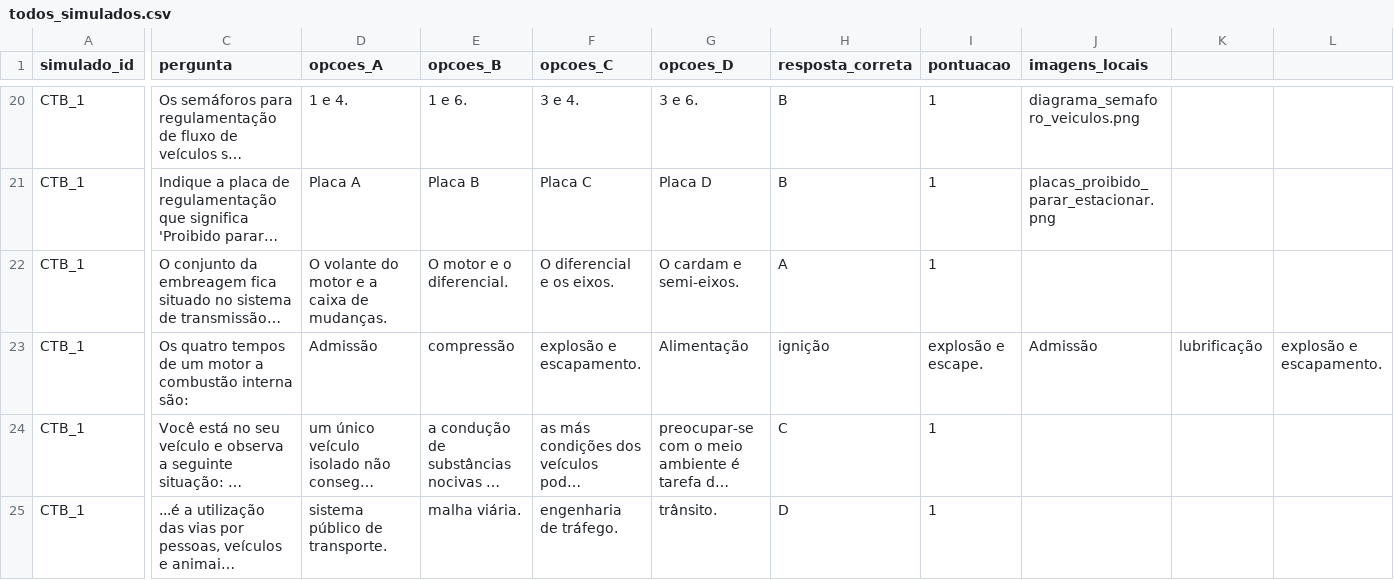
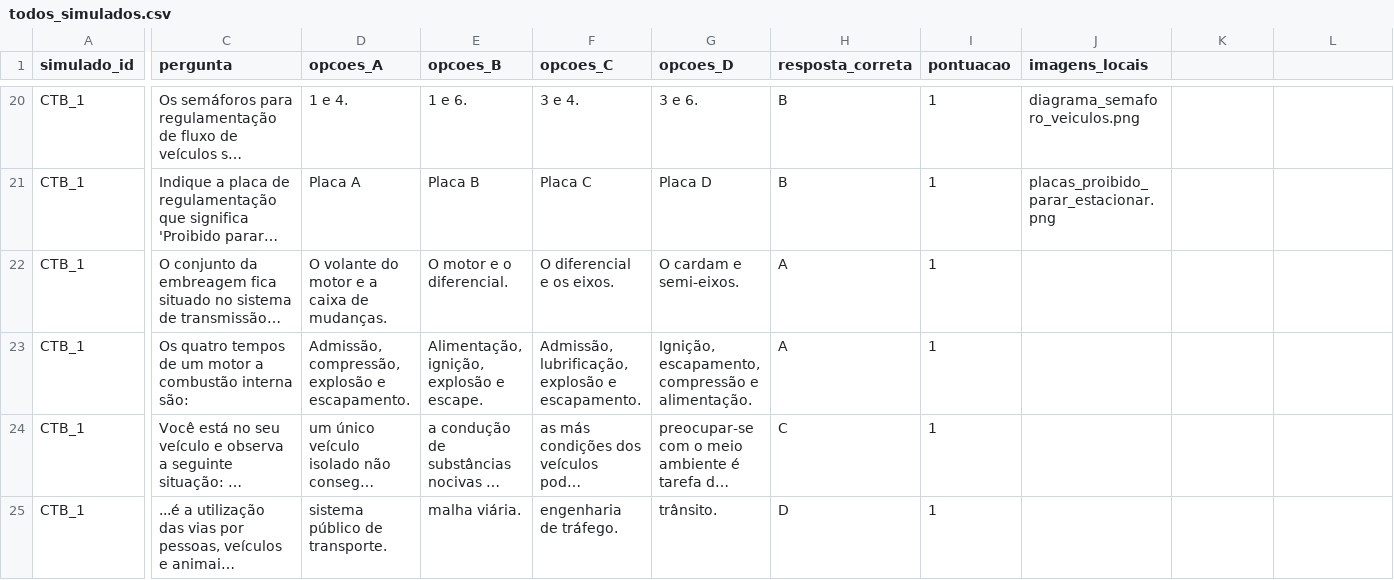
Before and after one commit to andrade044/Curso-WebApp, a CSV file: todos_simulados.csv, drawn as a sheet; only a part is shown, gaps mark what is left out; long unchanged cells end in …; the diff covers the shown part only; the diff names each change by its address in the sheet, - before the commit and + after, or states it on an @@ line.

```diff
--- a/todos_simulados.csv
+++ b/todos_simulados.csv
-D23 (opcoes_A): Admissão
+D23 (opcoes_A): Admissão, compressão, explosão e escapamento.
-E23 (opcoes_B): compressão
+E23 (opcoes_B): Alimentação, ignição, explosão e escape.
-F23 (opcoes_C): explosão e escapamento.
+F23 (opcoes_C): Admissão, lubrificação, explosão e escapamento.
-G23 (opcoes_D): Alimentação
+G23 (opcoes_D): Ignição, escapamento, compressão e alimentação.
-H23 (resposta_correta): ignição
+H23 (resposta_correta): A
-I23 (pontuacao): explosão e escape.
+I23 (pontuacao): 1
-J23 (imagens_locais): Admissão
+J23 (imagens_locais): (empty)
-K23: lubrificação
+K23: (empty)
-L23: explosão e escapamento.
+L23: (empty)
```
Also changed, not shown: 175 edited cells elsewhere in this file.
